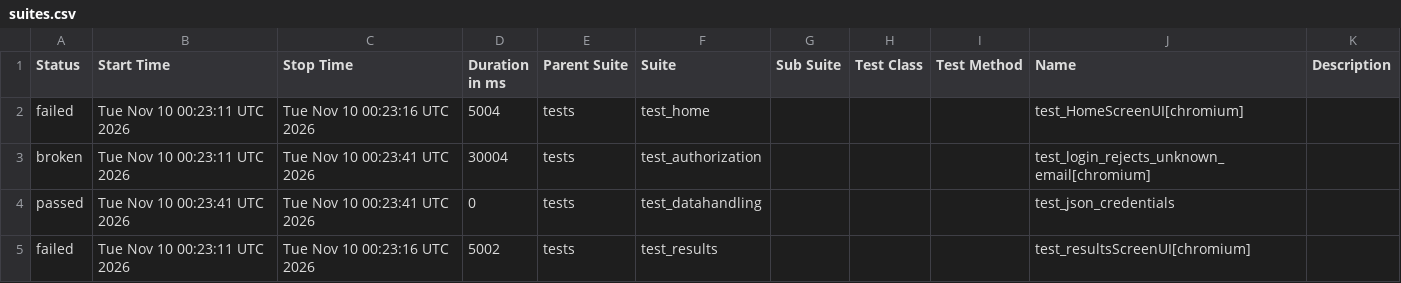
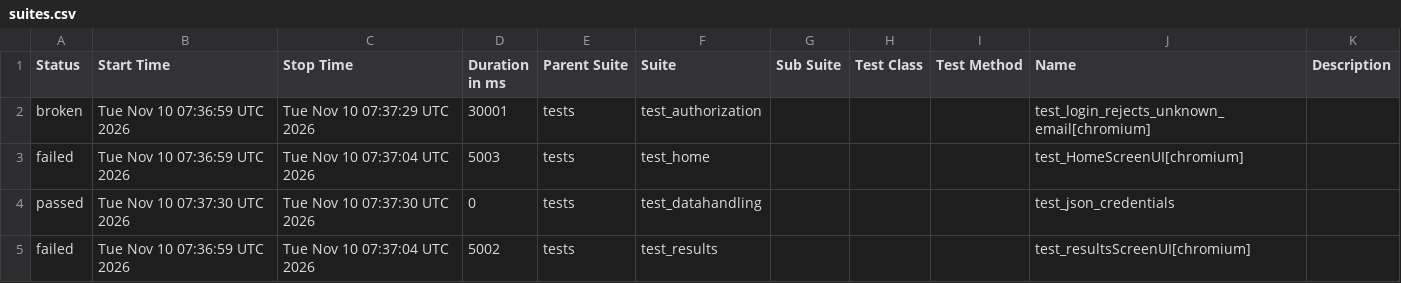
Before and after one commit to shafali-nishad/POM, a CSV file: data/suites.csv, drawn as a sheet.

```diff
--- a/data/suites.csv
+++ b/data/suites.csv
@@ -1,5 +1,5 @@
 "Status","Start Time","Stop Time","Duration in ms","Parent Suite","Suite","Sub Suite","Test Class","Test Method","Name","Description"
-"failed","Tue Nov 10 00:23:11 UTC 2026","Tue Nov 10 00:23:16 UTC 2026","5004","tests","test_home","","","","test_HomeScreenUI[chromium]",""
-"broken","Tue Nov 10 00:23:11 UTC 2026","Tue Nov 10 00:23:41 UTC 2026","30004","tests","test_authorization","","","","test_login_rejects_unknown_email[chromium]",""
-"passed","Tue Nov 10 00:23:41 UTC 2026","Tue Nov 10 00:23:41 UTC 2026","0","tests","test_datahandling","","","","test_json_credentials",""
-"failed","Tue Nov 10 00:23:11 UTC 2026","Tue Nov 10 00:23:16 UTC 2026","5002","tests","test_results","","","","test_resultsScreenUI[chromium]",""
+"broken","Tue Nov 10 07:36:59 UTC 2026","Tue Nov 10 07:37:29 UTC 2026","30001","tests","test_authorization","","","","test_login_rejects_unknown_email[chromium]",""
+"failed","Tue Nov 10 07:36:59 UTC 2026","Tue Nov 10 07:37:04 UTC 2026","5003","tests","test_home","","","","test_HomeScreenUI[chromium]",""
+"passed","Tue Nov 10 07:37:30 UTC 2026","Tue Nov 10 07:37:30 UTC 2026","0","tests","test_datahandling","","","","test_json_credentials",""
+"failed","Tue Nov 10 07:36:59 UTC 2026","Tue Nov 10 07:37:04 UTC 2026","5002","tests","test_results","","","","test_resultsScreenUI[chromium]",""
```
Also changed, not shown: 24 other files.
